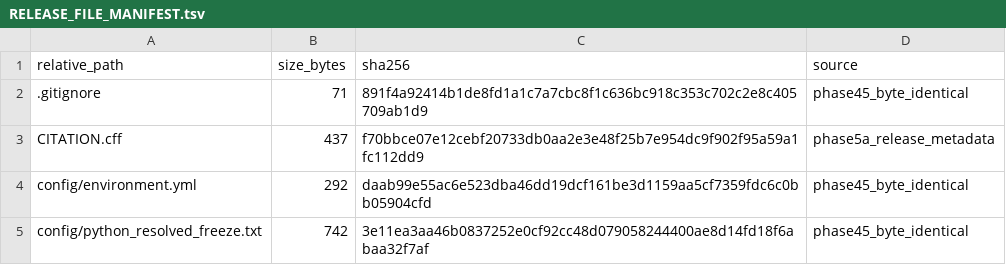
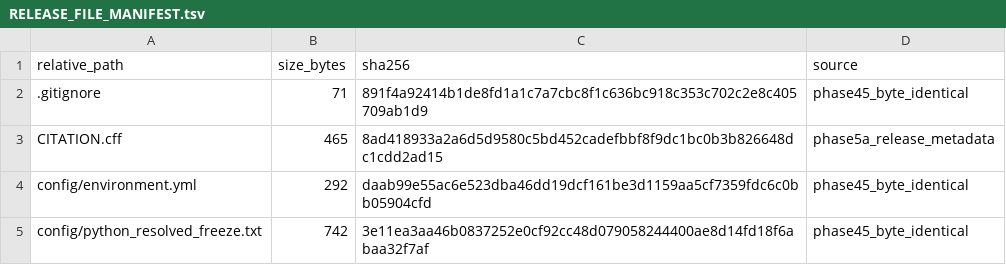
Before and after one commit to lzy201701010010/C1R, a TSV file: RELEASE_FILE_MANIFEST.tsv, drawn as a sheet; only a part is shown.

Commit message:
Finalize C1-R v1.0.0 citation date and release manifest

```diff
--- a/RELEASE_FILE_MANIFEST.tsv
+++ b/RELEASE_FILE_MANIFEST.tsv
@@ -2,3 +2,3 @@ relative_path	size_bytes	sha256	source
 .gitignore	71	891f4a92414b1de8fd1a1c7a7cbc8f1c636bc918c353c702c2e8c405709ab1d9	phase45_byte_identical
-CITATION.cff	437	f70bbce07e12cebf20733db0aa2e3e48f25b7e954dc9f902f95a59a1fc112dd9	phase5a_release_metadata
+CITATION.cff	465	8ad418933a2a6d5d9580c5bd452cadefbbf8f9dc1bc0b3b826648dc1cdd2ad15	phase5a_release_metadata
 config/environment.yml	292	daab99e55ac6e523dba46dd19dcf161be3d1159aa5cf7359fdc6c0bb05904cfd	phase45_byte_identical
```
Also changed, not shown: 1 other file.
